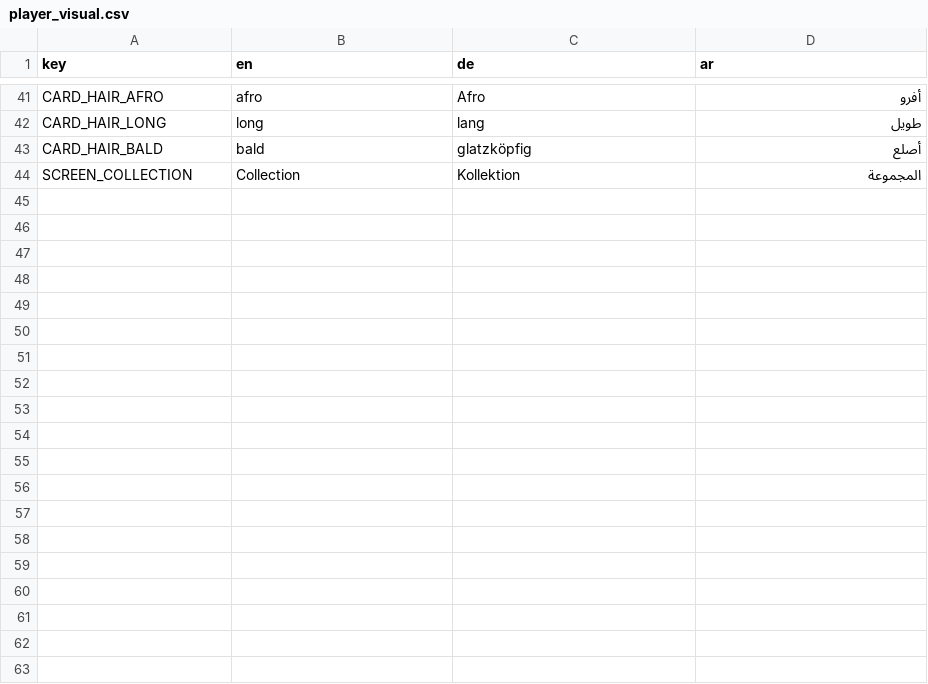
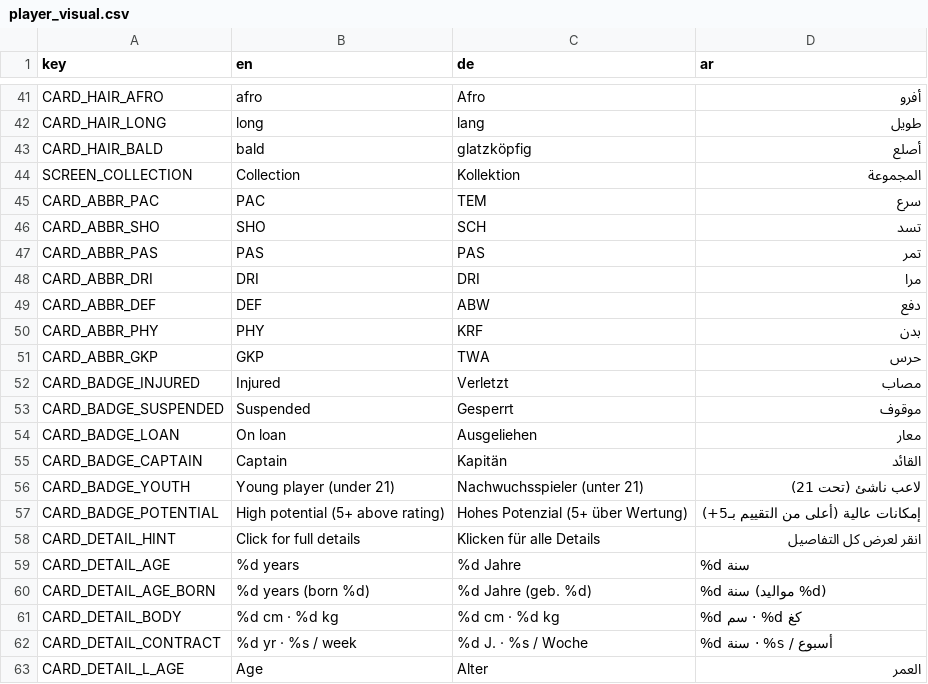
Before and after one commit to MOT1209/UNITY-GAMES-3D, a CSV file: Foßball godot/king-f-oß-ball/translations/player_visual.csv, drawn as a sheet; only a part is shown, gaps mark what is left out; the diff covers the shown part only.

```diff
--- a/Foßball godot/king-f-oß-ball/translations/player_visual.csv
+++ b/Foßball godot/king-f-oß-ball/translations/player_visual.csv
@@ -44 +44,20 @@ CARD_HAIR_BALD,bald,glatzköpfig,أصلع
 SCREEN_COLLECTION,Collection,Kollektion,المجموعة
+CARD_ABBR_PAC,PAC,TEM,سرع
+CARD_ABBR_SHO,SHO,SCH,تسد
+CARD_ABBR_PAS,PAS,PAS,تمر
+CARD_ABBR_DRI,DRI,DRI,مرا
+CARD_ABBR_DEF,DEF,ABW,دفع
+CARD_ABBR_PHY,PHY,KRF,بدن
+CARD_ABBR_GKP,GKP,TWA,حرس
+CARD_BADGE_INJURED,Injured,Verletzt,مصاب
+CARD_BADGE_SUSPENDED,Suspended,Gesperrt,موقوف
+CARD_BADGE_LOAN,On loan,Ausgeliehen,معار
+CARD_BADGE_CAPTAIN,Captain,Kapitän,القائد
+CARD_BADGE_YOUTH,Young player (under 21),Nachwuchsspieler (unter 21),لاعب ناشئ (تحت 21)
+CARD_BADGE_POTENTIAL,High potential (5+ above rating),Hohes Potenzial (5+ über Wertung),إمكانات عالية (أعلى من التقييم بـ5+)
+CARD_DETAIL_HINT,Click for full details,Klicken für alle Details,انقر لعرض كل التفاصيل
+CARD_DETAIL_AGE,%d years,%d Jahre,%d سنة
+CARD_DETAIL_AGE_BORN,%d years (born %d),%d Jahre (geb. %d),%d سنة (مواليد %d)
+CARD_DETAIL_BODY,%d cm · %d kg,%d cm · %d kg,%d سم · %d كغ
+CARD_DETAIL_CONTRACT,%d yr · %s / week,%d J. · %s / Woche,%d سنة · %s / أسبوع
+CARD_DETAIL_L_AGE,Age,Alter,العمر
```
Also changed, not shown: 13 added rows elsewhere in this file, 21 other files.
